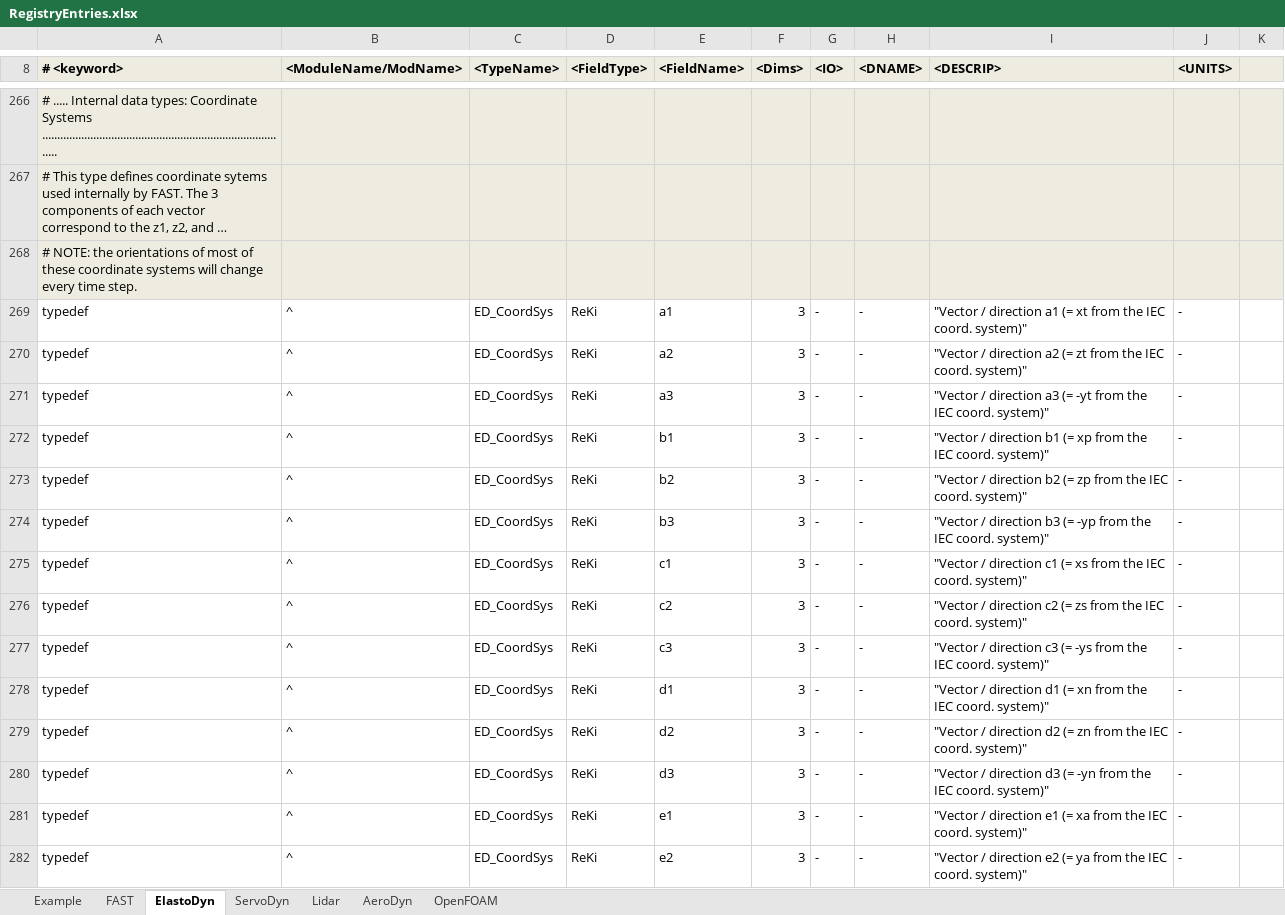
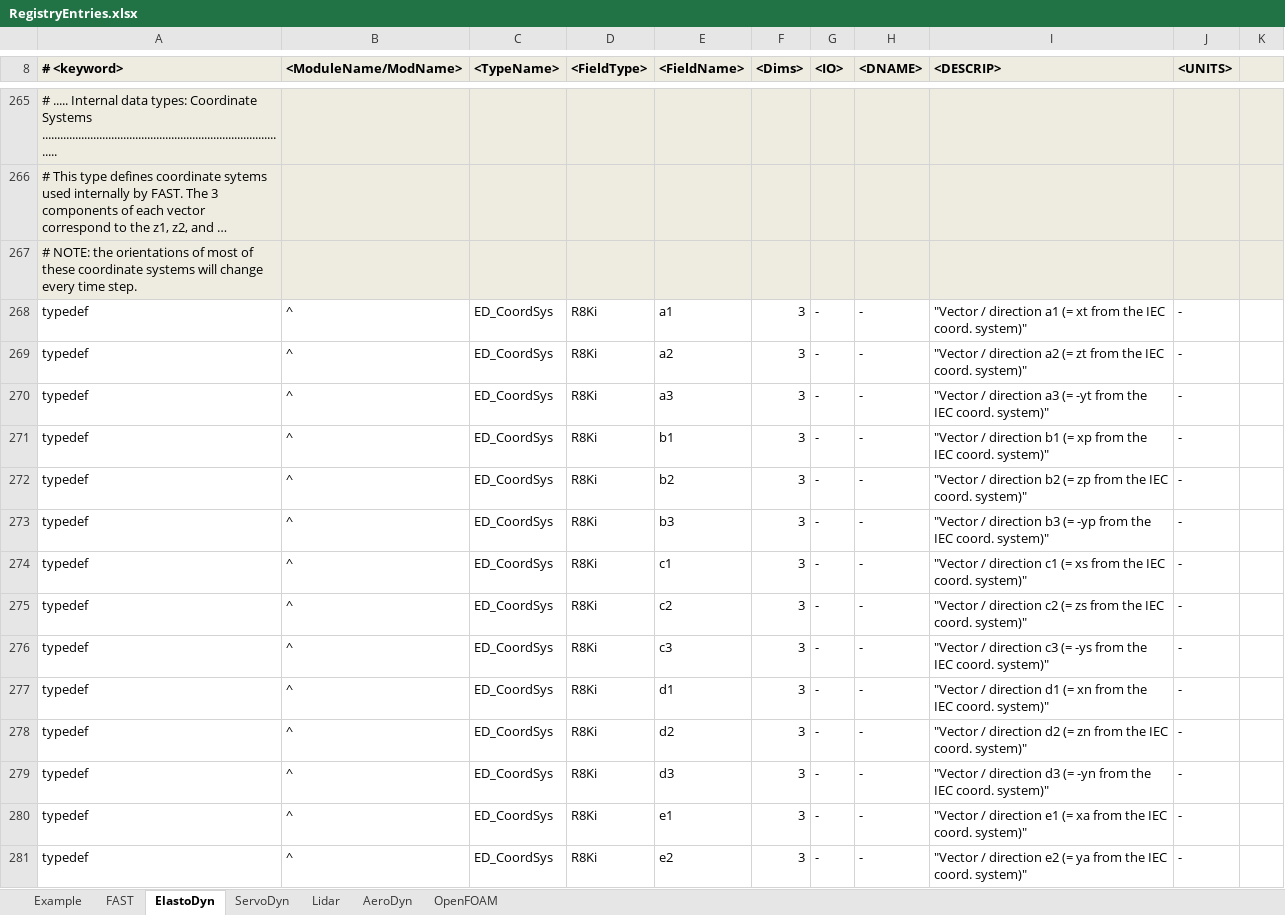
Before and after one commit to OpenFAST/openfast, an Excel workbook: modules-local/fast-library/src/RegistryEntries.xlsx, sheet ElastoDyn, drawn as a sheet; only a part is shown, gaps mark what is left out; long unchanged cells end in …; values as stored, in another font and other column widths than the file's, no borders; conditional formats not drawn; addresses are those after the commit; the diff covers the shown part only; the diff names each change by its address in the sheet, - before the commit and + after, or states it on an @@ line.

Commit message:
modifications for BD running in single precision: changed orientation fields on mesh to R8Ki; changed ED CoordSys and states to be R8Ki +removed water depth from MoorDyn input files so it will use value from FAST/HD +updated BD input file to use IEC coordinate system and pitch actuator inputs +updated compiling scripts to use UserWaves (**makefile is set for debugging! fix before release** +updated input-output-file figures for FAST 8.12 release +updated dependencies
git-svn-id: https://windsvn2.nrel.gov/FAST/branches/BJonkman@1139 10acb478-4768-415a-8850-bacdb5912d4d

Former-commit-id: 78b37953b9ca9d452ca841d88e68dba3aa87256d

```diff
--- a/modules-local/fast-library/src/RegistryEntries.xlsx (sheet ElastoDyn)
+++ b/modules-local/fast-library/src/RegistryEntries.xlsx (sheet ElastoDyn)
-D268:D281 (<FieldType>): ReKi
+D268:D281 (<FieldType>): R8Ki
```
Also changed, not shown: 1 removed row and 44 edited cells elsewhere in this sheet, sheet AeroDyn, 3 other files.
